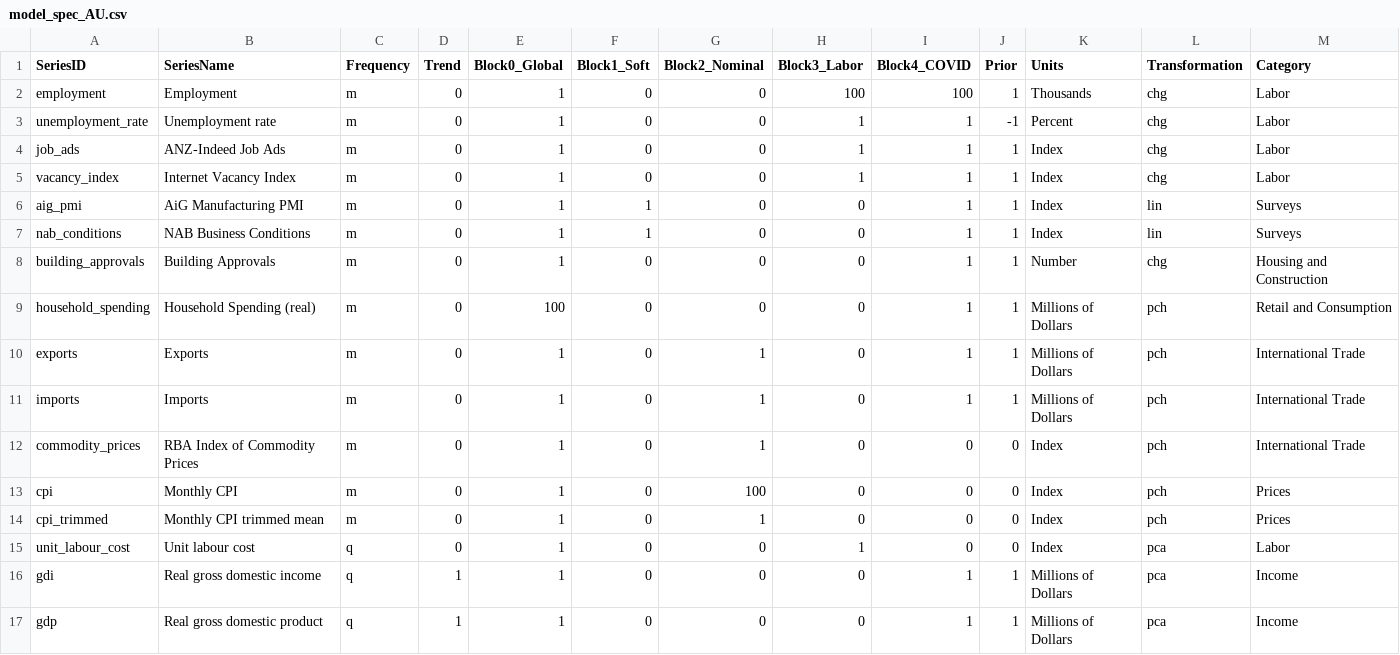
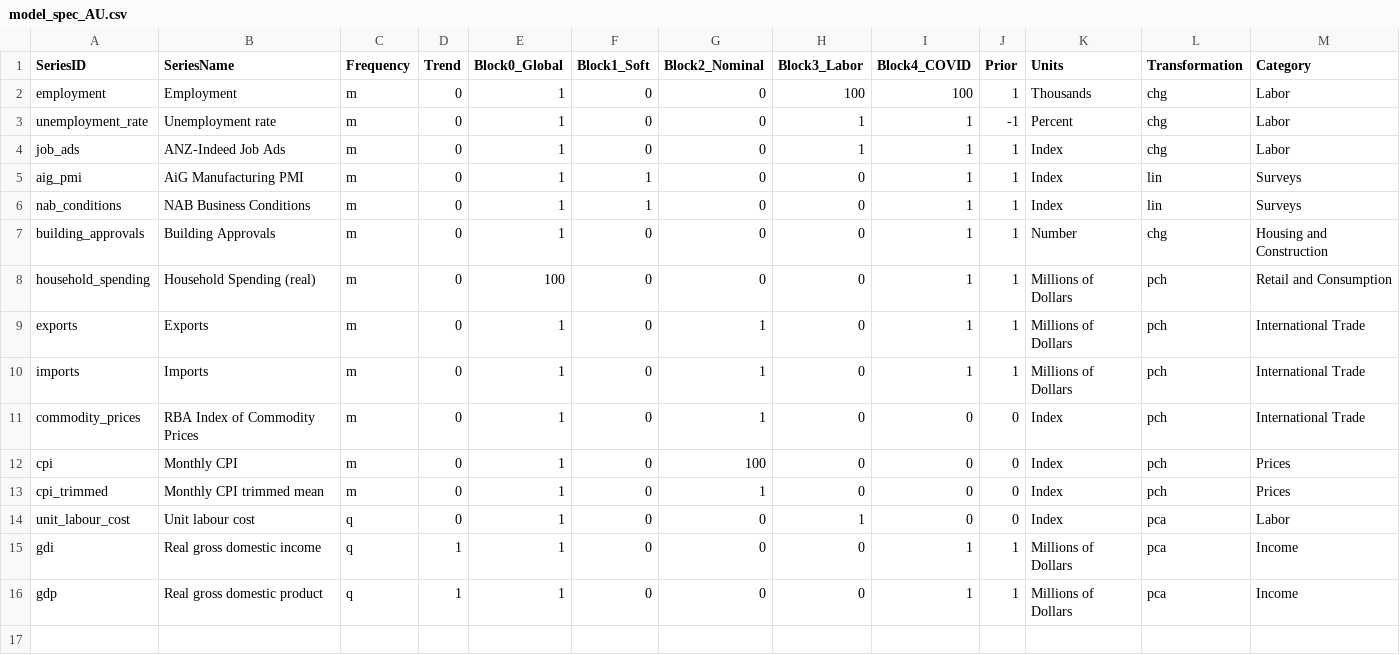
Before and after one commit to adrasyn/nowcasting, a CSV file: nowcasting_v3/model_spec_AU.csv, drawn as a sheet.

Commit message:
fix(v3): drop vacancy_index -- v2 never had a working IVI fetch
Task 3's report flagged that nowcasting_v2/data_raw/ivi.csv does not exist
and never has: v2's own seed/panel_info.csv marks the Internet Vacancy
Index status=MISSING, has_csv=FALSE, "host firewalled". The coordinator
verified this independently and ruled the row should never have been in
the panel design -- IVI also has no working route through v2, and was
already flagged in the design spec as collinear with ANZ-Indeed Job Ads,
which stays in the panel and covers the same concept.

AU_SERIES drops to 15 series; the Labor block drops to 4. sources.py
records why and notes JSA publishes the IVI directly, so a future
evidence gate can add it back via its own fetcher rather than through v2.
model_spec_AU.csv loses the vacancy_index row and nothing else changes.
test_au_sources.py's counts and NY_FED_COUNTERPART move from 16 to 15.
test_au_fetch_v2.py's parametrised case count follows automatically
(V2_SERIES is derived from AU_SERIES), dropping the one test that was
failing on a real, permanent data gap rather than a defect.

```diff
--- a/nowcasting_v3/model_spec_AU.csv
+++ b/nowcasting_v3/model_spec_AU.csv
@@ -4,3 +4,2 @@ unemployment_rate,Unemployment rate,m,0,1,0,0,1,1,-1,Percent,chg,Labor
 job_ads,ANZ-Indeed Job Ads,m,0,1,0,0,1,1,1,Index,chg,Labor
-vacancy_index,Internet Vacancy Index,m,0,1,0,0,1,1,1,Index,chg,Labor
 aig_pmi,AiG Manufacturing PMI,m,0,1,1,0,0,1,1,Index,lin,Surveys
```
Also changed, not shown: 4 other files.
